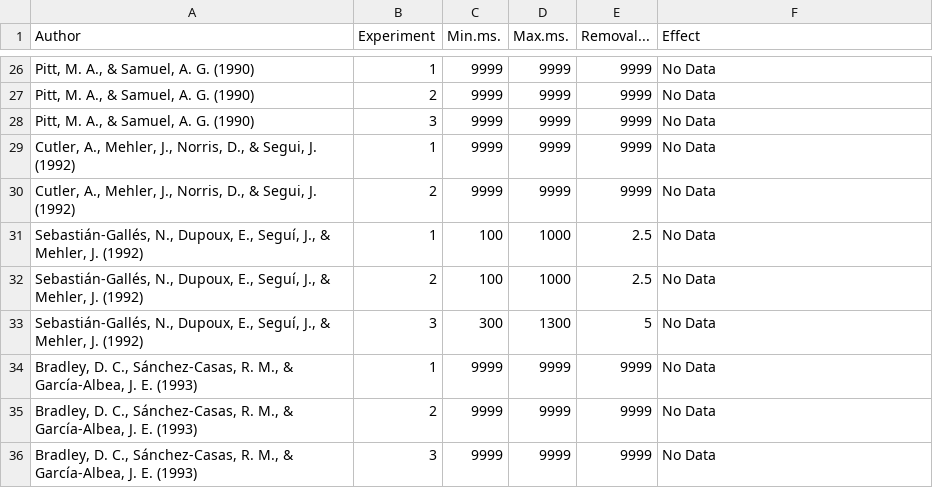
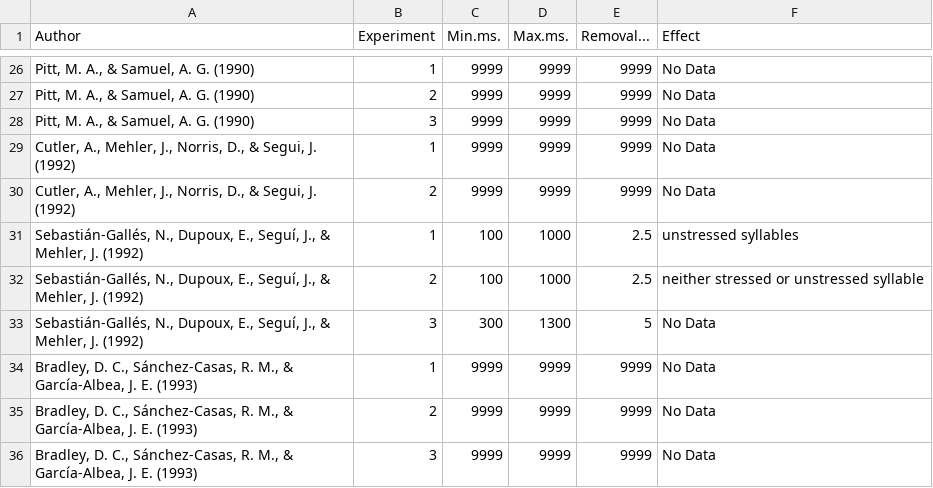
Before and after one commit to drakeasberry/Dissertation, a CSV file: Statistics/Literature/input/cut_off_times.csv, drawn as a sheet; only a part is shown, gaps mark what is left out.

```diff
--- a/Statistics/Literature/input/cut_off_times.csv
+++ b/Statistics/Literature/input/cut_off_times.csv
@@ -30,4 +30,4 @@
 "Cutler, A., Mehler, J., Norris, D., & Segui, J. (1992)","2","9999","9999","9999","No Data"
-"Sebastián-Gallés, N., Dupoux, E., Seguí, J., & Mehler, J. (1992)","1","100","1000","2.5","No Data"
-"Sebastián-Gallés, N., Dupoux, E., Seguí, J., & Mehler, J. (1992)","2","100","1000","2.5","No Data"
+"Sebastián-Gallés, N., Dupoux, E., Seguí, J., & Mehler, J. (1992)","1","100","1000","2.5","unstressed syllables"
+"Sebastián-Gallés, N., Dupoux, E., Seguí, J., & Mehler, J. (1992)","2","100","1000","2.5","neither stressed or unstressed syllable"
 "Sebastián-Gallés, N., Dupoux, E., Seguí, J., & Mehler, J. (1992)","3","300","1300","5","No Data"
```
Also changed, not shown: 1 other file.
